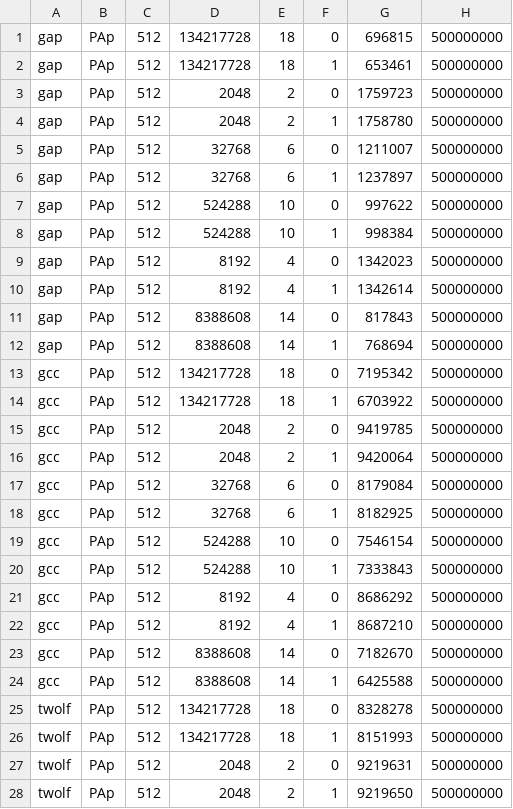
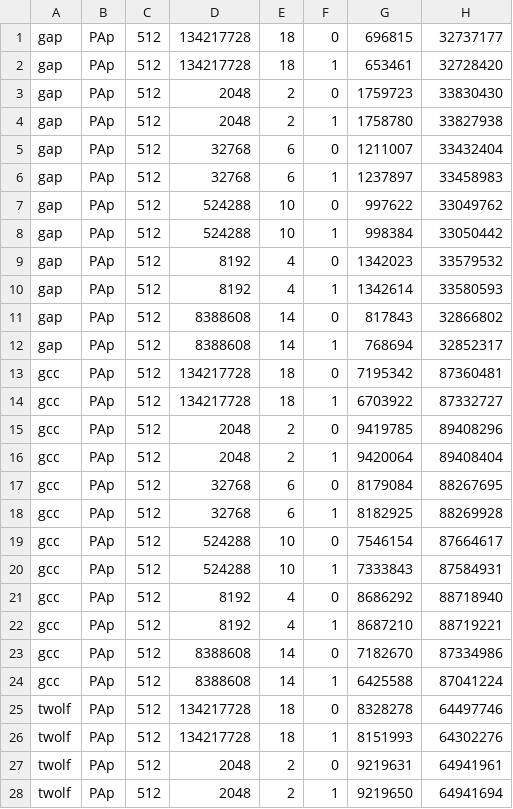
Before and after one commit to sdh31/BranchPredictionComparison, a CSV file: TwoLevelDataLonger.csv, drawn as a sheet; only a part is shown; the diff covers the shown part only.

```diff
--- a/TwoLevelDataLonger.csv
+++ b/TwoLevelDataLonger.csv
@@ -1,28 +1,28 @@
-gap,PAp,512,134217728,18,0,696815,500000000
-gap,PAp,512,134217728,18,1,653461,500000000
-gap,PAp,512,2048,2,0,1759723,500000000
-gap,PAp,512,2048,2,1,1758780,500000000
-gap,PAp,512,32768,6,0,1211007,500000000
-gap,PAp,512,32768,6,1,1237897,500000000
-gap,PAp,512,524288,10,0,997622,500000000
-gap,PAp,512,524288,10,1,998384,500000000
-gap,PAp,512,8192,4,0,1342023,500000000
-gap,PAp,512,8192,4,1,1342614,500000000
-gap,PAp,512,8388608,14,0,817843,500000000
-gap,PAp,512,8388608,14,1,768694,500000000
-gcc,PAp,512,134217728,18,0,7195342,500000000
-gcc,PAp,512,134217728,18,1,6703922,500000000
-gcc,PAp,512,2048,2,0,9419785,500000000
-gcc,PAp,512,2048,2,1,9420064,500000000
-gcc,PAp,512,32768,6,0,8179084,500000000
-gcc,PAp,512,32768,6,1,8182925,500000000
-gcc,PAp,512,524288,10,0,7546154,500000000
-gcc,PAp,512,524288,10,1,7333843,500000000
-gcc,PAp,512,8192,4,0,8686292,500000000
-gcc,PAp,512,8192,4,1,8687210,500000000
-gcc,PAp,512,8388608,14,0,7182670,500000000
-gcc,PAp,512,8388608,14,1,6425588,500000000
-twolf,PAp,512,134217728,18,0,8328278,500000000
-twolf,PAp,512,134217728,18,1,8151993,500000000
-twolf,PAp,512,2048,2,0,9219631,500000000
-twolf,PAp,512,2048,2,1,9219650,500000000
+gap,PAp,512,134217728,18,0,696815,32737177
+gap,PAp,512,134217728,18,1,653461,32728420
+gap,PAp,512,2048,2,0,1759723,33830430
+gap,PAp,512,2048,2,1,1758780,33827938
+gap,PAp,512,32768,6,0,1211007,33432404
+gap,PAp,512,32768,6,1,1237897,33458983
+gap,PAp,512,524288,10,0,997622,33049762
+gap,PAp,512,524288,10,1,998384,33050442
+gap,PAp,512,8192,4,0,1342023,33579532
+gap,PAp,512,8192,4,1,1342614,33580593
+gap,PAp,512,8388608,14,0,817843,32866802
+gap,PAp,512,8388608,14,1,768694,32852317
+gcc,PAp,512,134217728,18,0,7195342,87360481
+gcc,PAp,512,134217728,18,1,6703922,87332727
+gcc,PAp,512,2048,2,0,9419785,89408296
+gcc,PAp,512,2048,2,1,9420064,89408404
+gcc,PAp,512,32768,6,0,8179084,88267695
+gcc,PAp,512,32768,6,1,8182925,88269928
+gcc,PAp,512,524288,10,0,7546154,87664617
+gcc,PAp,512,524288,10,1,7333843,87584931
+gcc,PAp,512,8192,4,0,8686292,88718940
+gcc,PAp,512,8192,4,1,8687210,88719221
+gcc,PAp,512,8388608,14,0,7182670,87334986
+gcc,PAp,512,8388608,14,1,6425588,87041224
+twolf,PAp,512,134217728,18,0,8328278,64497746
+twolf,PAp,512,134217728,18,1,8151993,64302276
+twolf,PAp,512,2048,2,0,9219631,64941961
+twolf,PAp,512,2048,2,1,9219650,64941694
```
Also changed, not shown: 32 edited cells elsewhere in this file, 41 other files.
